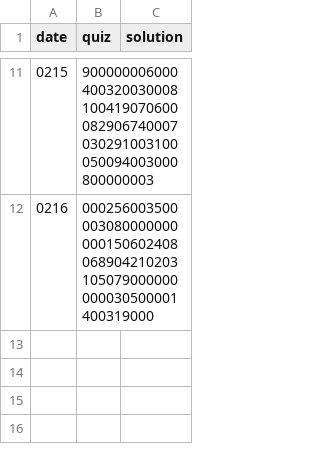
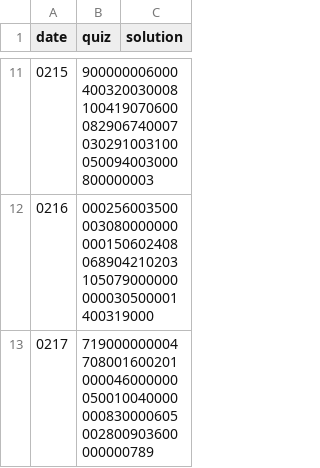
Before and after one commit to sherhy/sudoku, a CSV file: data/medium.csv, drawn as a sheet; only a part is shown, gaps mark what is left out; the diff names each change by its address in the sheet, - before the commit and + after, or states it on an @@ line.

```diff
--- a/data/medium.csv
+++ b/data/medium.csv
+row 13: 0217 | 719000000004708001600201000046000000050010040000000830000605002800903600000000789
```
Also changed, not shown: data/easy.csv, 3 other files.
